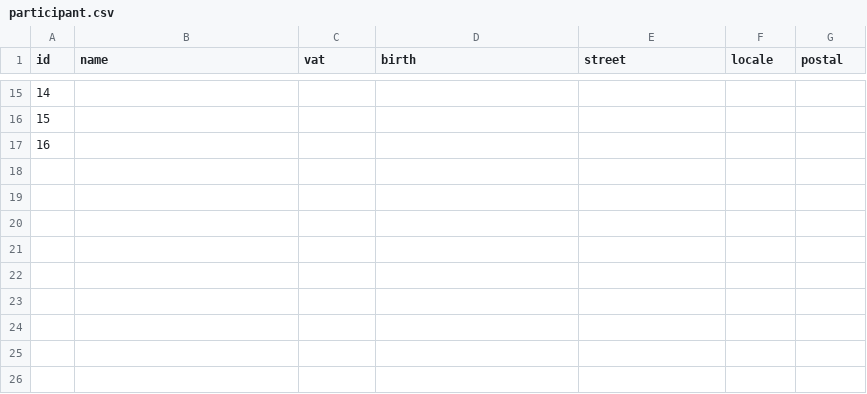
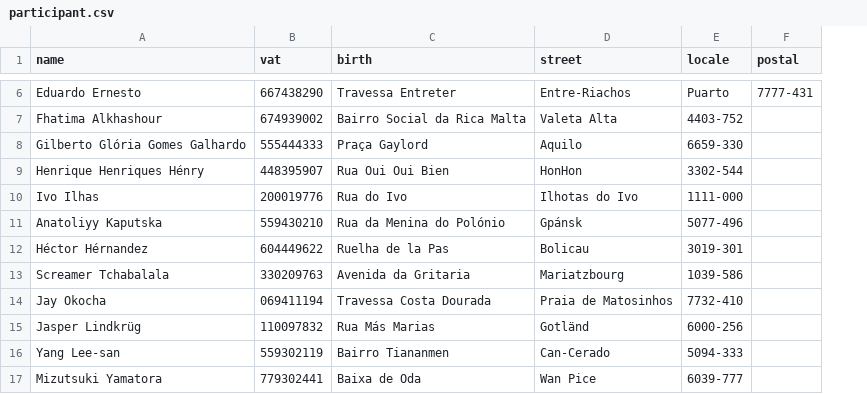
Before and after one commit to greybrunix/BD_Proj, a CSV file: sql_scripts/populate/participant.csv, drawn as a sheet; only a part is shown, gaps mark what is left out; removed rows and columns are numbered as before the commit, all else as after; the diff covers the shown part only; the diff names each change by its address in the sheet, - before the commit and + after, or states it on an @@ line.

```diff
--- a/sql_scripts/populate/participant.csv
+++ b/sql_scripts/populate/participant.csv
-column A (id), rows 15-17: 14 | 15 | 16
-A6 (name): (empty)
+A6 (name): Eduardo Ernesto
-B6 (vat): (empty)
+B6 (vat): 667438290
-C6 (birth): (empty)
+C6 (birth): Travessa Entreter
-D6 (street): (empty)
+D6 (street): Entre-Riachos
-E6 (locale): (empty)
+E6 (locale): Puarto
-F6 (postal): (empty)
+F6 (postal): 7777-431
-A7 (name): (empty)
+A7 (name): Fhatima Alkhashour
-B7 (vat): (empty)
+B7 (vat): 674939002
-C7 (birth): (empty)
+C7 (birth): Bairro Social da Rica Malta
-D7 (street): (empty)
+D7 (street): Valeta Alta
-E7 (locale): (empty)
+E7 (locale): 4403-752
-A8 (name): (empty)
+A8 (name): Gilberto Glória Gomes Galhardo
-B8 (vat): (empty)
+B8 (vat): 555444333
-C8 (birth): (empty)
+C8 (birth): Praça Gaylord
-D8 (street): (empty)
+D8 (street): Aquilo
-E8 (locale): (empty)
+E8 (locale): 6659-330
+row 9: Henrique Henriques Hénry | 448395907 | Rua Oui Oui Bien | HonHon | 3302-544
+row 10: Ivo Ilhas | 200019776 | Rua do Ivo | Ilhotas do Ivo | 1111-000
+row 11: Anatoliyy Kaputska | 559430210 | Rua da Menina do Polónio | Gpánsk | 5077-496
+row 12: Héctor Hérnandez | 604449622 | Ruelha de la Pas | Bolicau | 3019-301
+row 13: Screamer Tchabalala | 330209763 | Avenida da Gritaria | Mariatzbourg | 1039-586
+row 14: Jay Okocha | 069411194 | Travessa Costa Dourada | Praia de Matosinhos | 7732-410
+row 15: Jasper Lindkrüg | 110097832 | Rua Más Marias | Gotländ | 6000-256
+row 16: Yang Lee-san | 559302119 | Bairro Tiananmen | Can-Cerado | 5094-333
+row 17: Mizutsuki Yamatora | 779302441 | Baixa de Oda | Wan Pice | 6039-777
```
Also changed, not shown: 9 removed rows and 20 edited cells elsewhere in this file, sql_scripts/populate/events.csv, sql_scripts/populate/product.csv, 2 other files.
